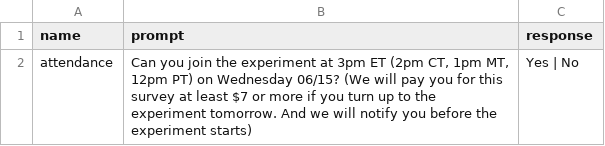
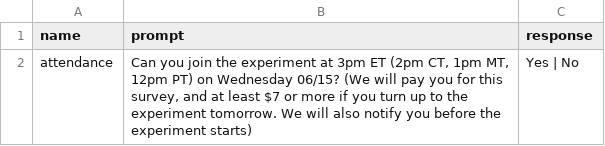
Before and after one commit to Watts-Lab/surveyor, a CSV file: surveys/attendance.csv, drawn as a sheet.

Commit message:
Fixed typo in attendance csv
Fixed typo in attendance csv

```diff
--- a/surveys/attendance.csv
+++ b/surveys/attendance.csv
@@ -1,2 +1,2 @@
 name,prompt,response
-attendance,"Can you join the experiment at 3pm ET (2pm CT, 1pm MT, 12pm PT) on Wednesday 06/15? (We will pay you for this survey at least $7 or more if you turn up to the experiment tomorrow. And we will notify you before the experiment starts)",Yes | No
+attendance,"Can you join the experiment at 3pm ET (2pm CT, 1pm MT, 12pm PT) on Wednesday 06/15? (We will pay you for this survey, and at least $7 or more if you turn up to the experiment tomorrow. We will also notify you before the experiment starts)",Yes | No
```
